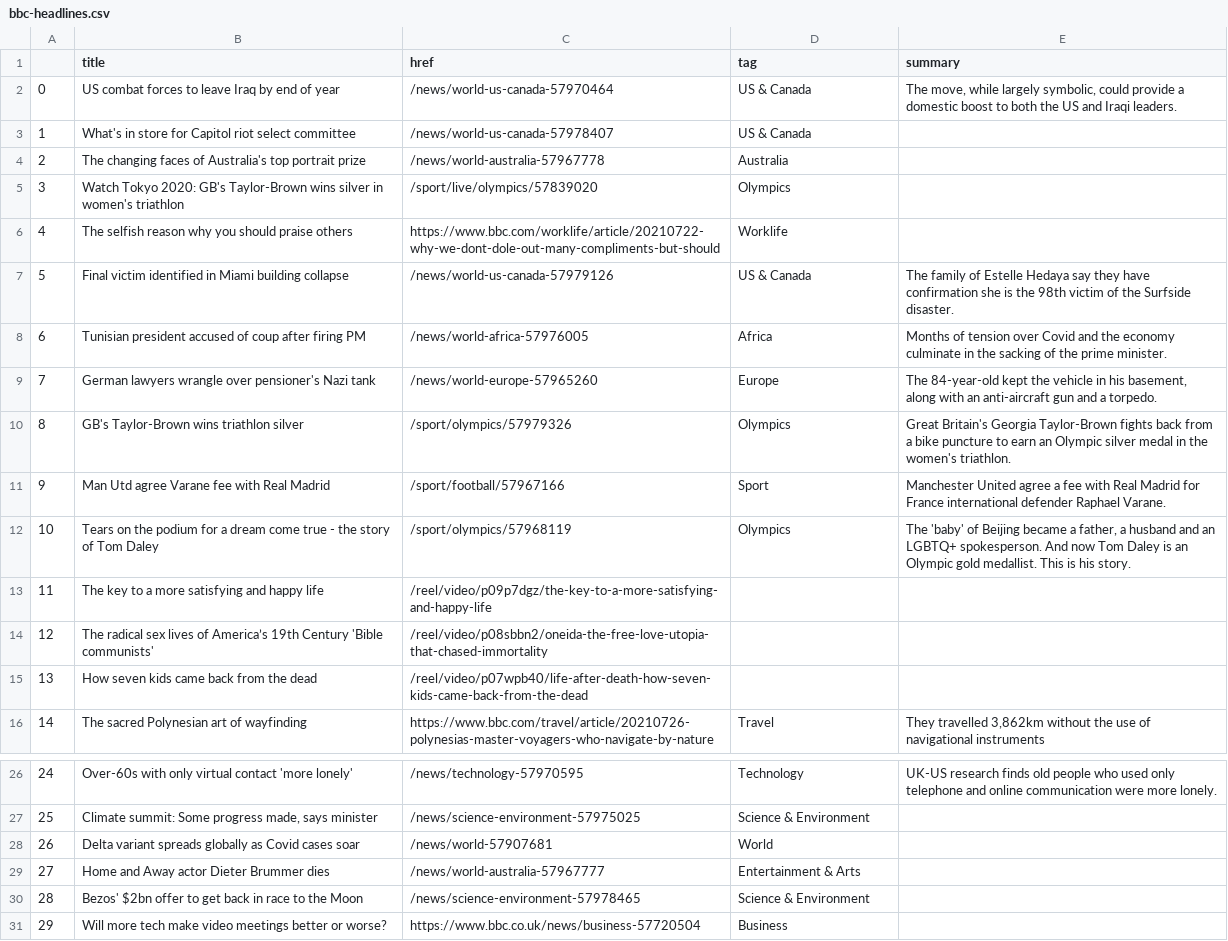
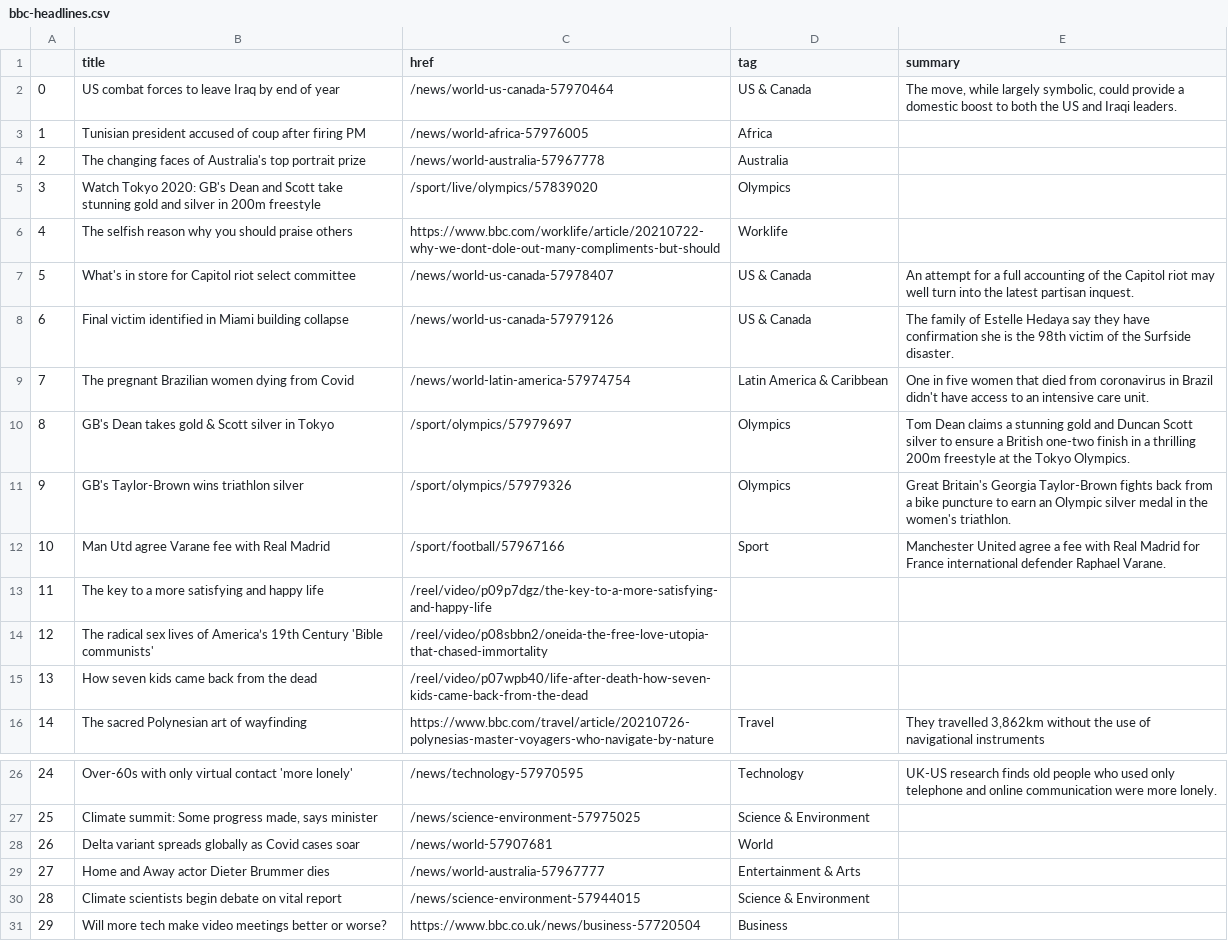
Before and after one commit to FraukeReyer/automatic-scraper, a CSV file: bbc-headlines.csv, drawn as a sheet; only a part is shown, gaps mark what is left out.

```diff
--- a/bbc-headlines.csv
+++ b/bbc-headlines.csv
@@ -2,12 +2,12 @@
 0,US combat forces to leave Iraq by end of year,/news/world-us-canada-57970464,US & Canada,"The move, while largely symbolic, could provide a domestic boost to both the US and Iraqi leaders."
-1,What's in store for Capitol riot select committee,/news/world-us-canada-57978407,US & Canada,
+1,Tunisian president accused of coup after firing PM,/news/world-africa-57976005,Africa,
 2,The changing faces of Australia's top portrait prize,/news/world-australia-57967778,Australia,
-3,Watch Tokyo 2020: GB's Taylor-Brown wins silver in women's triathlon,/sport/live/olympics/57839020,Olympics,
+3,Watch Tokyo 2020: GB's Dean and Scott take stunning gold and silver in 200m freestyle,/sport/live/olympics/57839020,Olympics,
 4,The selfish reason why you should praise others,https://www.bbc.com/worklife/article/20210722-why-we-dont-dole-out-many-compliments-but-should,Worklife,
-5,Final victim identified in Miami building collapse,/news/world-us-canada-57979126,US & Canada,The family of Estelle Hedaya say they have confirmation she is the 98th victim of the Surfside disaster.
-6,Tunisian president accused of coup after firing PM,/news/world-africa-57976005,Africa,Months of tension over Covid and the economy culminate in the sacking of the prime minister.
-7,German lawyers wrangle over pensioner's Nazi tank,/news/world-europe-57965260,Europe,"The 84-year-old kept the vehicle in his basement, along with an anti-aircraft gun and a torpedo."
-8,GB's Taylor-Brown wins triathlon silver,/sport/olympics/57979326,Olympics,Great Britain's Georgia Taylor-Brown fights back from a bike puncture to earn an Olympic silver medal in the women's triathlon.
-9,Man Utd agree Varane fee with Real Madrid,/sport/football/57967166,Sport,Manchester United agree a fee with Real Madrid for France international defender Raphael Varane.
-10,Tears on the podium for a dream come true - the story of Tom Daley,/sport/olympics/57968119,Olympics,"The 'baby' of Beijing became a father, a husband and an LGBTQ+ spokesperson. And now Tom Daley is an Olympic gold medallist. This is his story."
+5,What's in store for Capitol riot select committee,/news/world-us-canada-57978407,US & Canada,An attempt for a full accounting of the Capitol riot may well turn into the latest partisan inquest.
+6,Final victim identified in Miami building collapse,/news/world-us-canada-57979126,US & Canada,The family of Estelle Hedaya say they have confirmation she is the 98th victim of the Surfside disaster.
+7,The pregnant Brazilian women dying from Covid,/news/world-latin-america-57974754,Latin America & Caribbean,One in five women that died from coronavirus in Brazil didn't have access to an intensive care unit.
+8,GB's Dean takes gold & Scott silver in Tokyo,/sport/olympics/57979697,Olympics,Tom Dean claims a stunning gold and Duncan Scott silver to ensure a British one-two finish in a thrilling 200m freestyle at the Tokyo Olympics.
+9,GB's Taylor-Brown wins triathlon silver,/sport/olympics/57979326,Olympics,Great Britain's Georgia Taylor-Brown fights back from a bike puncture to earn an Olympic silver medal in the women's triathlon.
+10,Man Utd agree Varane fee with Real Madrid,/sport/football/57967166,Sport,Manchester United agree a fee with Real Madrid for France international defender Raphael Varane.
 11,The key to a more satisfying and happy life,/reel/video/p09p7dgz/the-key-to-a-more-satisfying-and-happy-life,,
@@ -29,3 +29,3 @@
 27,Home and Away actor Dieter Brummer dies,/news/world-australia-57967777,Entertainment & Arts,
-28,Bezos' $2bn offer to get back in race to the Moon,/news/science-environment-57978465,Science & Environment,
+28,Climate scientists begin debate on vital report,/news/science-environment-57944015,Science & Environment,
 29,Will more tech make video meetings better or worse?,https://www.bbc.co.uk/news/business-57720504,Business,
```
